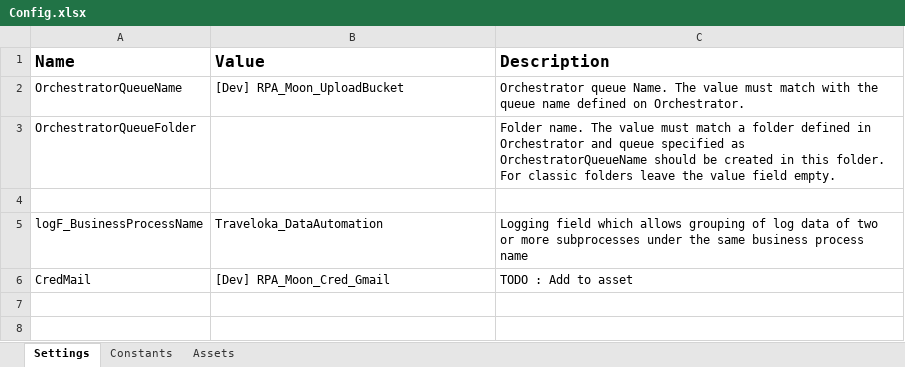
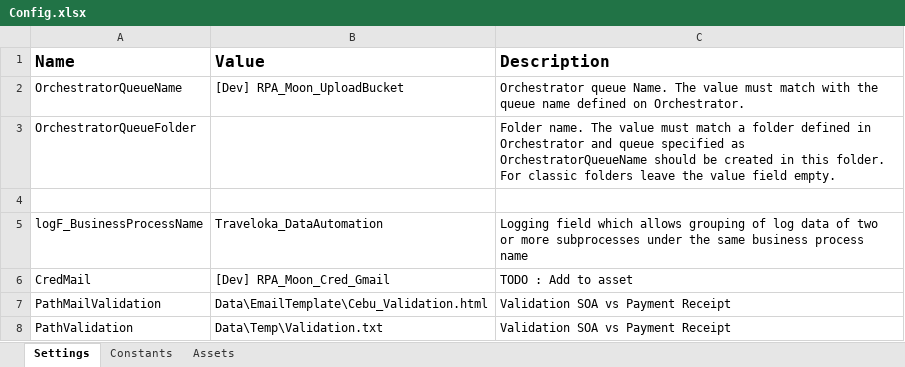
Before and after one commit to v-rifqipinasthika/dataautomation_personal, an Excel workbook: Traveloka_DataAutomation_Portal_Cebu/Data/Config.xlsx, sheet Settings, drawn as a sheet; values as stored, in another font and other column widths than the file's, no borders; the diff names each change by its address in the sheet, - before the commit and + after, or states it on an @@ line.

Commit message:
update cebu converter & validation

```diff
--- a/Traveloka_DataAutomation_Portal_Cebu/Data/Config.xlsx (sheet Settings)
+++ b/Traveloka_DataAutomation_Portal_Cebu/Data/Config.xlsx (sheet Settings)
+row 7: PathMailValidation | Data\EmailTemplate\Cebu_Validation.html | Validation SOA vs Payment Receipt
+row 8: PathValidation | Data\Temp\Validation.txt | Validation SOA vs Payment Receipt
```
Also changed, not shown: sheet Assets, 9 other files.
